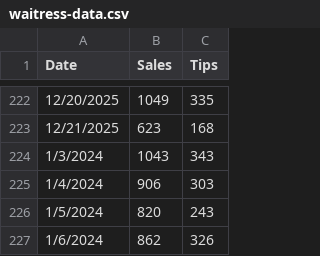
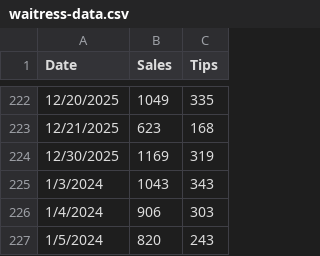
Before and after one commit to Valor1204/TylerTools, a CSV file: data/waitress-data.csv, drawn as a sheet; only a part is shown, gaps mark what is left out; the shorter side is filled out with more unchanged rows.

Commit message:
Update with 12/30 data

```diff
--- a/data/waitress-data.csv
+++ b/data/waitress-data.csv
@@ -223,2 +223,3 @@ Date,Sales,Tips
 12/21/2025,623,168
+12/30/2025,1169,319
 1/3/2024,1043,343
```
